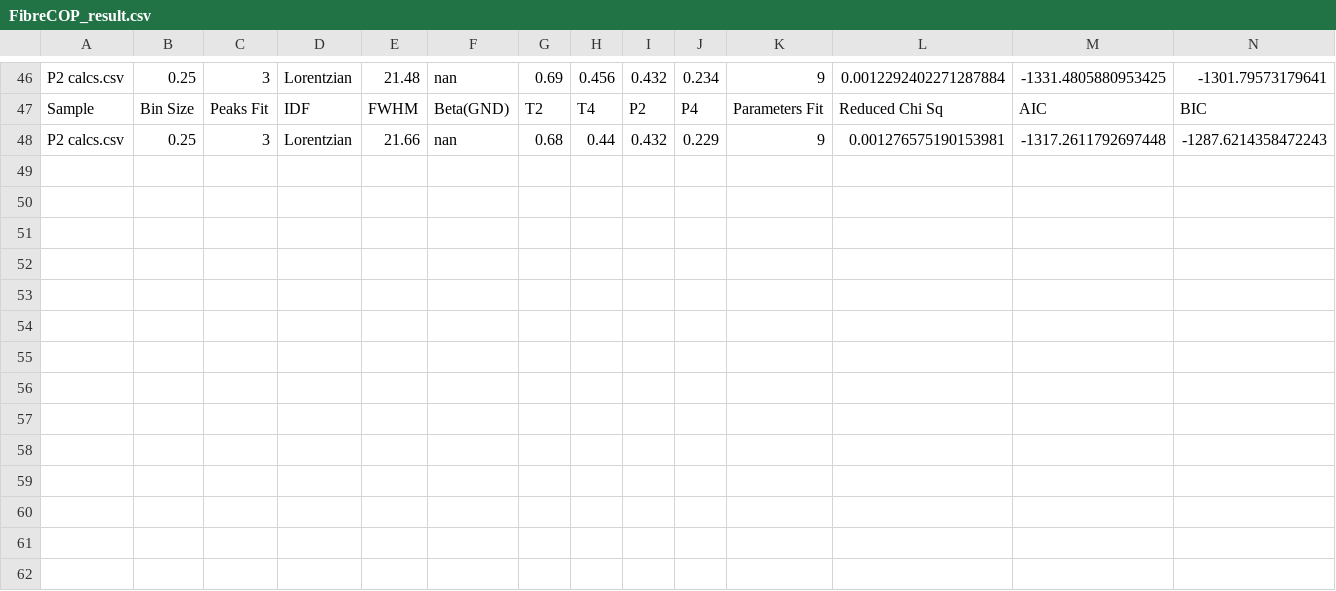
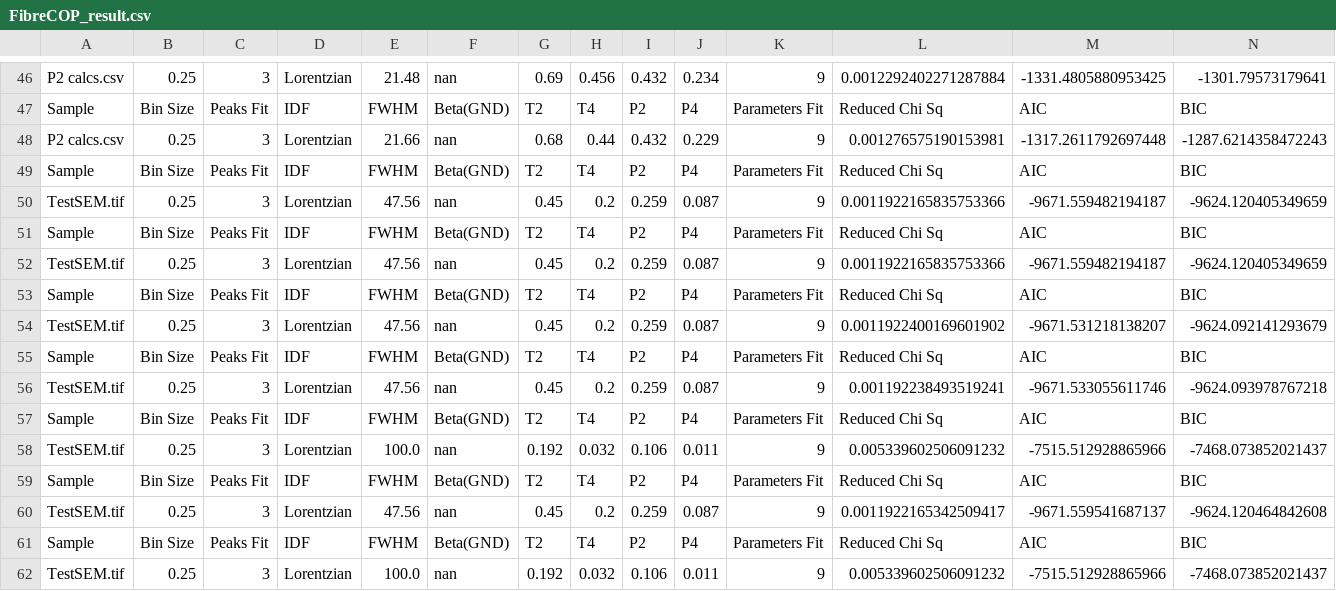
Before and after one commit to jae1001/FibreCOP, a CSV file: FibreCOP_result.csv, drawn as a sheet; only a part is shown, gaps mark what is left out.

```diff
--- a/FibreCOP_result.csv
+++ b/FibreCOP_result.csv
@@ -48 +48,15 @@ Sample,Bin Size,Peaks Fit,IDF,FWHM,Beta(GND),T2,T4,P2,P4,Parameters Fit,Reduced
 P2 calcs.csv,0.25,3,Lorentzian,21.66,nan,0.68,0.44,0.432,0.229,9,0.001276575190153981,-1317.2611792697448,-1287.6214358472243
+Sample,Bin Size,Peaks Fit,IDF,FWHM,Beta(GND),T2,T4,P2,P4,Parameters Fit,Reduced Chi Sq,AIC,BIC
+TestSEM.tif,0.25,3,Lorentzian,47.56,nan,0.45,0.2,0.259,0.087,9,0.0011922165835753366,-9671.559482194187,-9624.120405349659
+Sample,Bin Size,Peaks Fit,IDF,FWHM,Beta(GND),T2,T4,P2,P4,Parameters Fit,Reduced Chi Sq,AIC,BIC
+TestSEM.tif,0.25,3,Lorentzian,47.56,nan,0.45,0.2,0.259,0.087,9,0.0011922165835753366,-9671.559482194187,-9624.120405349659
+Sample,Bin Size,Peaks Fit,IDF,FWHM,Beta(GND),T2,T4,P2,P4,Parameters Fit,Reduced Chi Sq,AIC,BIC
+TestSEM.tif,0.25,3,Lorentzian,47.56,nan,0.45,0.2,0.259,0.087,9,0.0011922400169601902,-9671.531218138207,-9624.092141293679
+Sample,Bin Size,Peaks Fit,IDF,FWHM,Beta(GND),T2,T4,P2,P4,Parameters Fit,Reduced Chi Sq,AIC,BIC
+TestSEM.tif,0.25,3,Lorentzian,47.56,nan,0.45,0.2,0.259,0.087,9,0.001192238493519241,-9671.533055611746,-9624.093978767218
+Sample,Bin Size,Peaks Fit,IDF,FWHM,Beta(GND),T2,T4,P2,P4,Parameters Fit,Reduced Chi Sq,AIC,BIC
+TestSEM.tif,0.25,3,Lorentzian,100.0,nan,0.192,0.032,0.106,0.011,9,0.005339602506091232,-7515.512928865966,-7468.073852021437
+Sample,Bin Size,Peaks Fit,IDF,FWHM,Beta(GND),T2,T4,P2,P4,Parameters Fit,Reduced Chi Sq,AIC,BIC
+TestSEM.tif,0.25,3,Lorentzian,47.56,nan,0.45,0.2,0.259,0.087,9,0.0011922165342509417,-9671.559541687137,-9624.120464842608
+Sample,Bin Size,Peaks Fit,IDF,FWHM,Beta(GND),T2,T4,P2,P4,Parameters Fit,Reduced Chi Sq,AIC,BIC
+TestSEM.tif,0.25,3,Lorentzian,100.0,nan,0.192,0.032,0.106,0.011,9,0.005339602506091232,-7515.512928865966,-7468.073852021437
```
Also changed, not shown: 1 other file.
